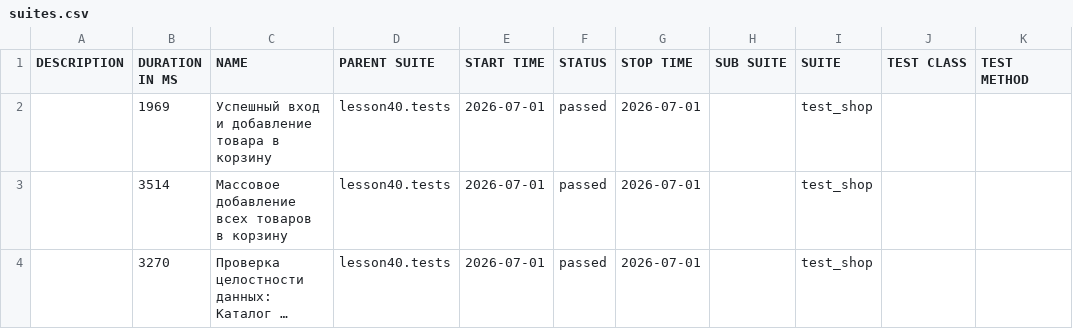
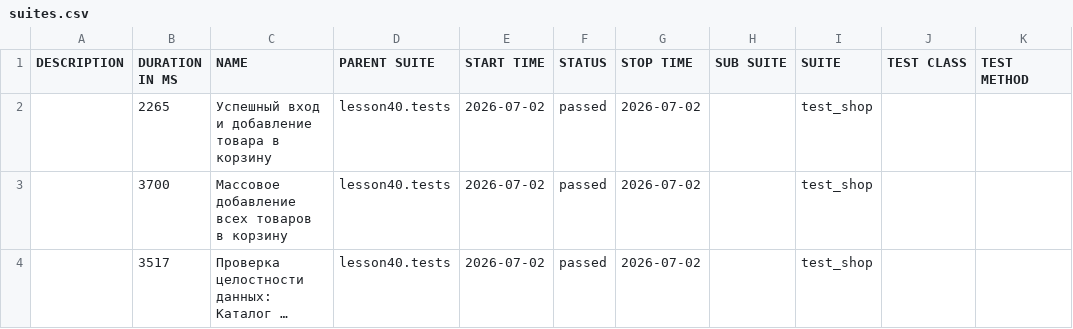
Before and after one commit to marinadieulina-droid/automation, a CSV file: data/suites.csv, drawn as a sheet; long unchanged cells end in …; the diff names each change by its address in the sheet, - before the commit and + after, or states it on an @@ line.

```diff
--- a/data/suites.csv
+++ b/data/suites.csv
-B2 (DURATION IN MS): 1969
+B2 (DURATION IN MS): 2265
-E2:E4 (START TIME): 2026-07-01
+E2:E4 (START TIME): 2026-07-02
-G2:G4 (STOP TIME): 2026-07-01
+G2:G4 (STOP TIME): 2026-07-02
-B3 (DURATION IN MS): 3514
+B3 (DURATION IN MS): 3700
-B4 (DURATION IN MS): 3270
+B4 (DURATION IN MS): 3517
```
Also changed, not shown: 23 other files.
